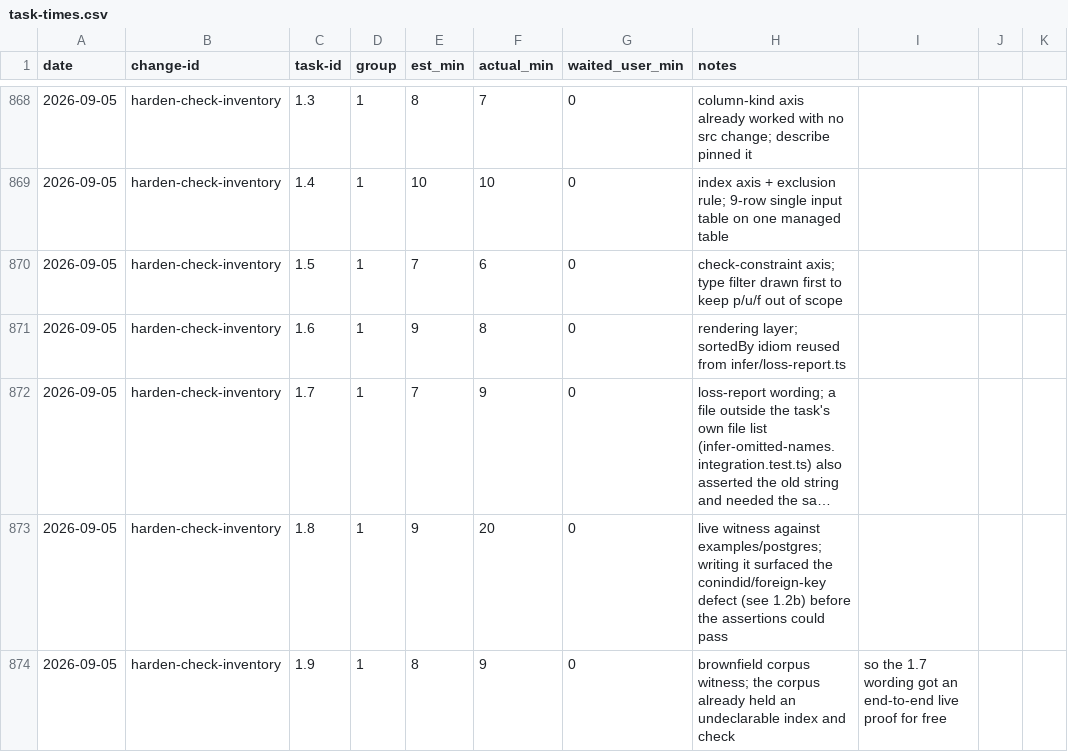
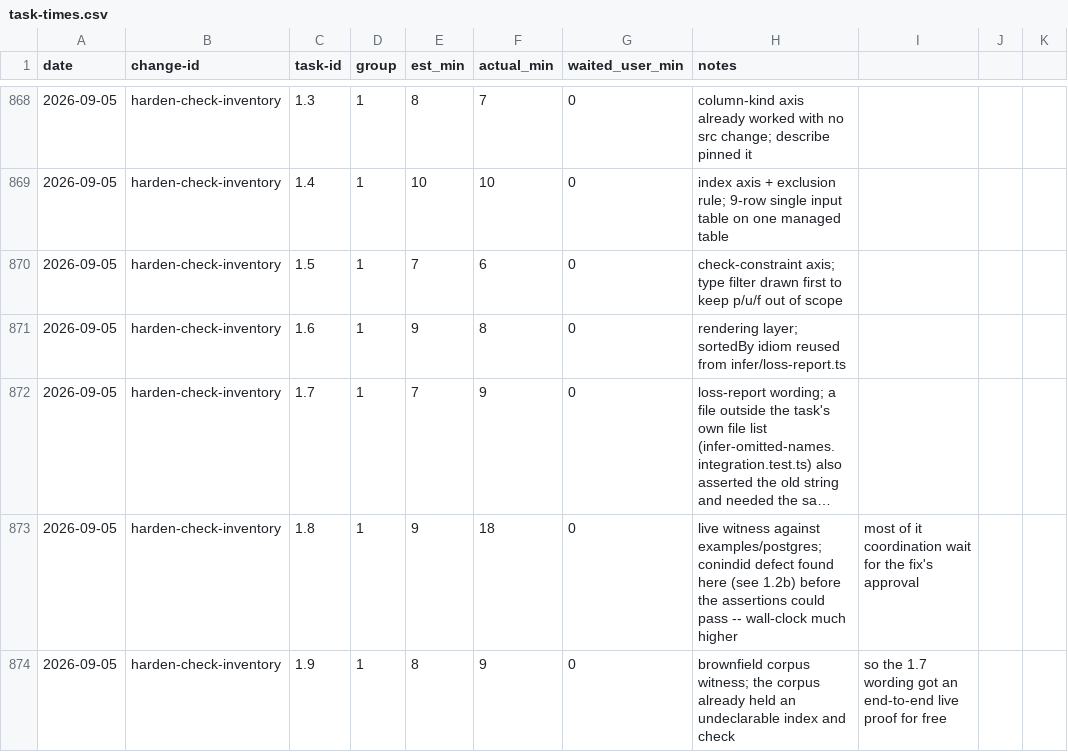
Before and after one commit to quickstart-now/hejbro, a CSV file: openspec/task-times.csv, drawn as a sheet; only a part is shown, gaps mark what is left out; long unchanged cells end in …; the diff covers the shown part only; the diff names each change by its address in the sheet, - before the commit and + after, or states it on an @@ line.

Commit message:
chore: record harden-check-inventory task times as pure work minutes

```diff
--- a/openspec/task-times.csv
+++ b/openspec/task-times.csv
-F873 (actual_min): 20
+F873 (actual_min): 18
-H873 (notes): …against examples/postgres; writing it surfaced the conindid/foreign-key defect (see 1.2b) before the assertions could pass
+H873 (notes): …against examples/postgres; conindid defect found here (see 1.2b) before the assertions could pass -- wall-clock much higher
-I873: (empty)
+I873: most of it coordination wait for the fix's approval
```
Also changed, not shown: 9 edited cells elsewhere in this file.
